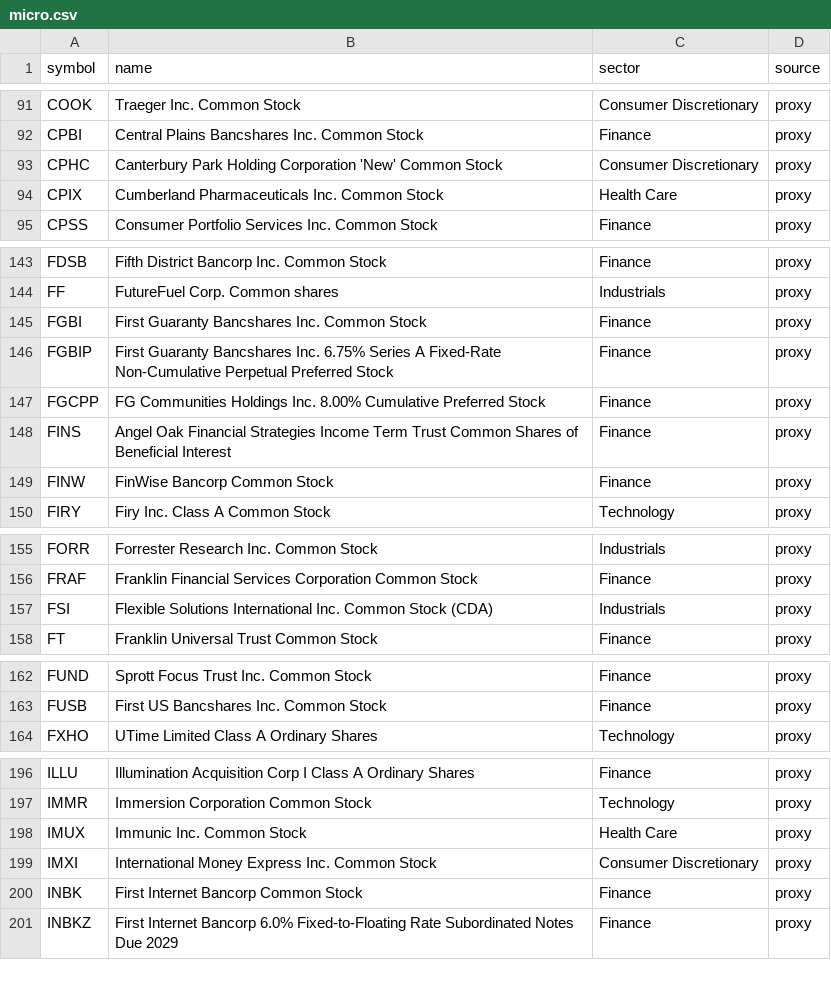
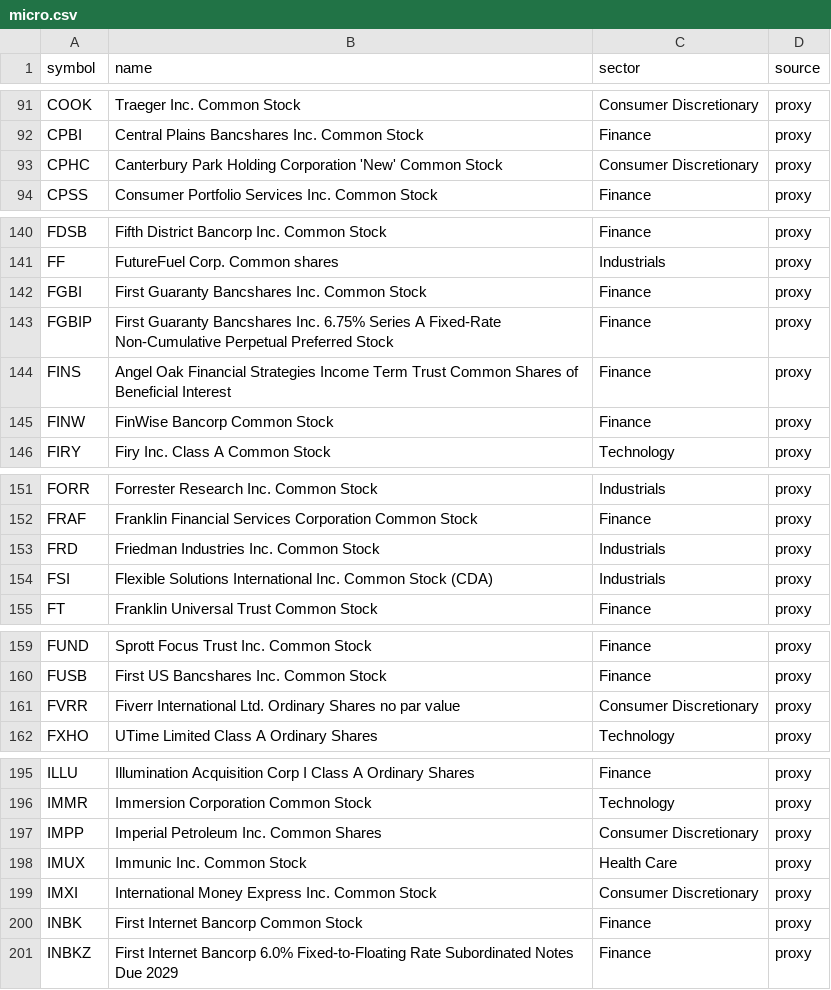
Before and after one commit to rahulsanap23/us-swing-scanner, a CSV file: data/constituents/micro.csv, drawn as a sheet; only a part is shown, gaps mark what is left out; removed rows and columns are numbered as before the commit, all else as after; the diff covers the shown part only; the diff names each change by its address in the sheet, - before the commit and + after, or states it on an @@ line.

```diff
--- a/data/constituents/micro.csv
+++ b/data/constituents/micro.csv
-row 94: CPIX | Cumberland Pharmaceuticals Inc. Common Stock | Health Care | proxy
-row 147: FGCPP | FG Communities Holdings Inc. 8.00% Cumulative Preferred Stock | Finance | proxy
+row 153: FRD | Friedman Industries Inc. Common Stock | Industrials | proxy
+row 161: FVRR | Fiverr International Ltd. Ordinary Shares no par value | Consumer Discretionary | proxy
+row 197: IMPP | Imperial Petroleum Inc. Common Shares | Consumer Discretionary | proxy
```
Also changed, not shown: 6 added rows and 10 removed rows elsewhere in this file, data/constituents/sp500.csv, 4 other files.
